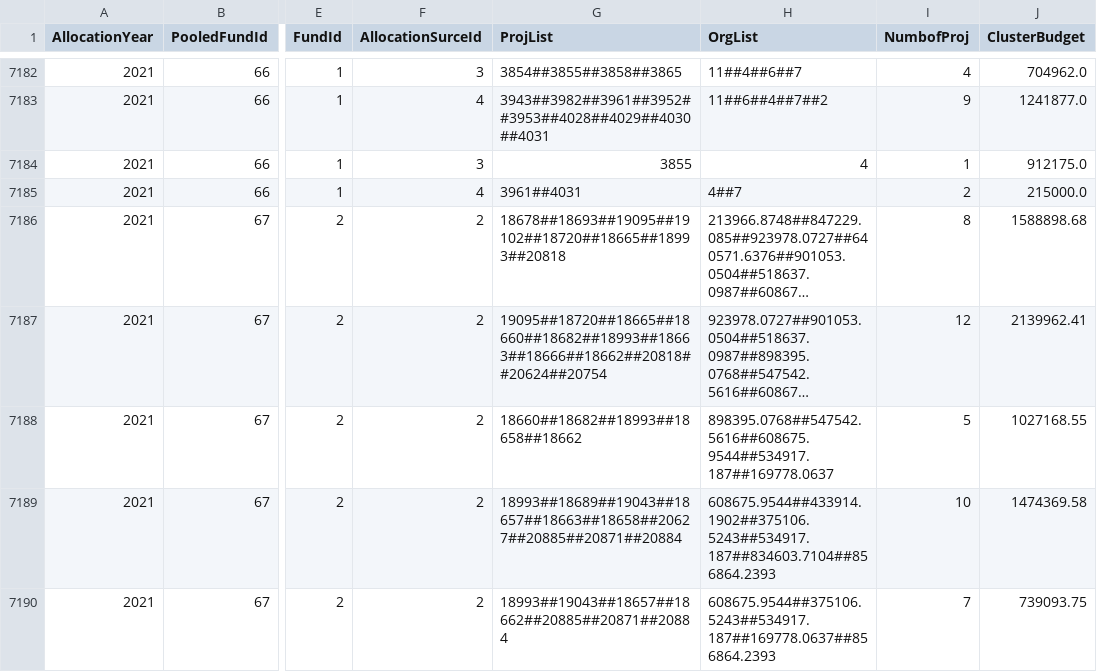
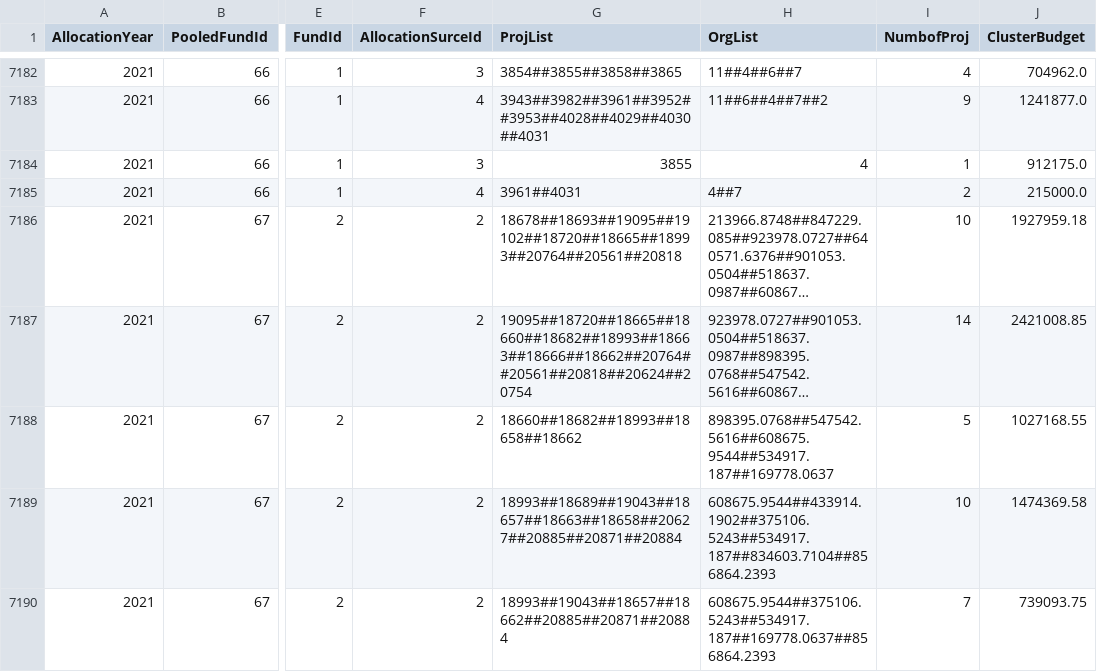
Before and after one commit to CBPFGMS/pfbi-data, a CSV file: allocationSummary.csv, drawn as a sheet; only a part is shown, gaps mark what is left out; long unchanged cells end in …; the diff covers the shown part only; the diff names each change by its address in the sheet, - before the commit and + after, or states it on an @@ line.

```diff
--- a/allocationSummary.csv
+++ b/allocationSummary.csv
-G7186 (ProjList): 18678##18693##19095##19102##18720##18665##18993##20818
+G7186 (ProjList): 18678##18693##19095##19102##18720##18665##18993##20764##20561##20818
-I7186 (NumbofProj): 8
+I7186 (NumbofProj): 10
-J7186 (ClusterBudget): 1588898.68
+J7186 (ClusterBudget): 1927959.18
-G7187 (ProjList): 19095##18720##18665##18660##18682##18993##18663##18666##18662##20818##20624##20754
+G7187 (ProjList): 19095##18720##18665##18660##18682##18993##18663##18666##18662##20764##20561##20818##20624##20754
-I7187 (NumbofProj): 12
+I7187 (NumbofProj): 14
-J7187 (ClusterBudget): 2139962.41
+J7187 (ClusterBudget): 2421008.85
```
Also changed, not shown: 4 added rows and 31 edited cells elsewhere in this file, allocationSummarySankey.csv, cerf/cerf_allocationSummary.csv, 6 other files.
